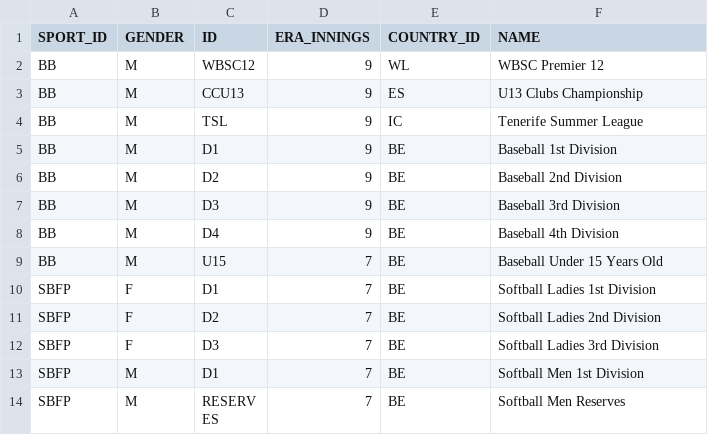
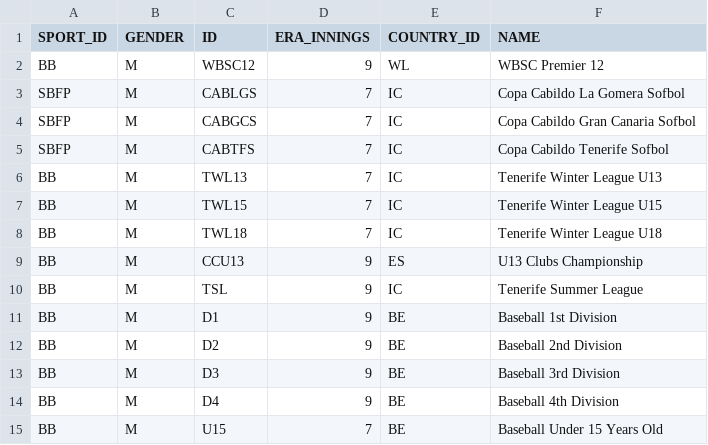
Before and after one commit to tonper19/ballgame, a CSV file: data/csv/dim_category.csv, drawn as a sheet; only a part is shown; the shorter side is filled out with more unchanged rows.

```diff
--- a/data/csv/dim_category.csv
+++ b/data/csv/dim_category.csv
@@ -2,2 +2,8 @@ SPORT_ID,GENDER,ID,ERA_INNINGS,COUNTRY_ID,NAME
 BB,M,WBSC12,9,WL,WBSC Premier 12
+SBFP,M,CABLGS,7,IC,Copa Cabildo La Gomera Sofbol
+SBFP,M,CABGCS,7,IC,Copa Cabildo Gran Canaria Sofbol
+SBFP,M,CABTFS,7,IC,Copa Cabildo Tenerife Sofbol
+BB,M,TWL13,7,IC,Tenerife Winter League U13
+BB,M,TWL15,7,IC,Tenerife Winter League U15
+BB,M,TWL18,7,IC,Tenerife Winter League U18
 BB,M,CCU13,9,ES,U13 Clubs Championship
```
Also changed, not shown: data/csv/dim_club.csv, data/csv/dim_season_games.csv, 34 other files.
